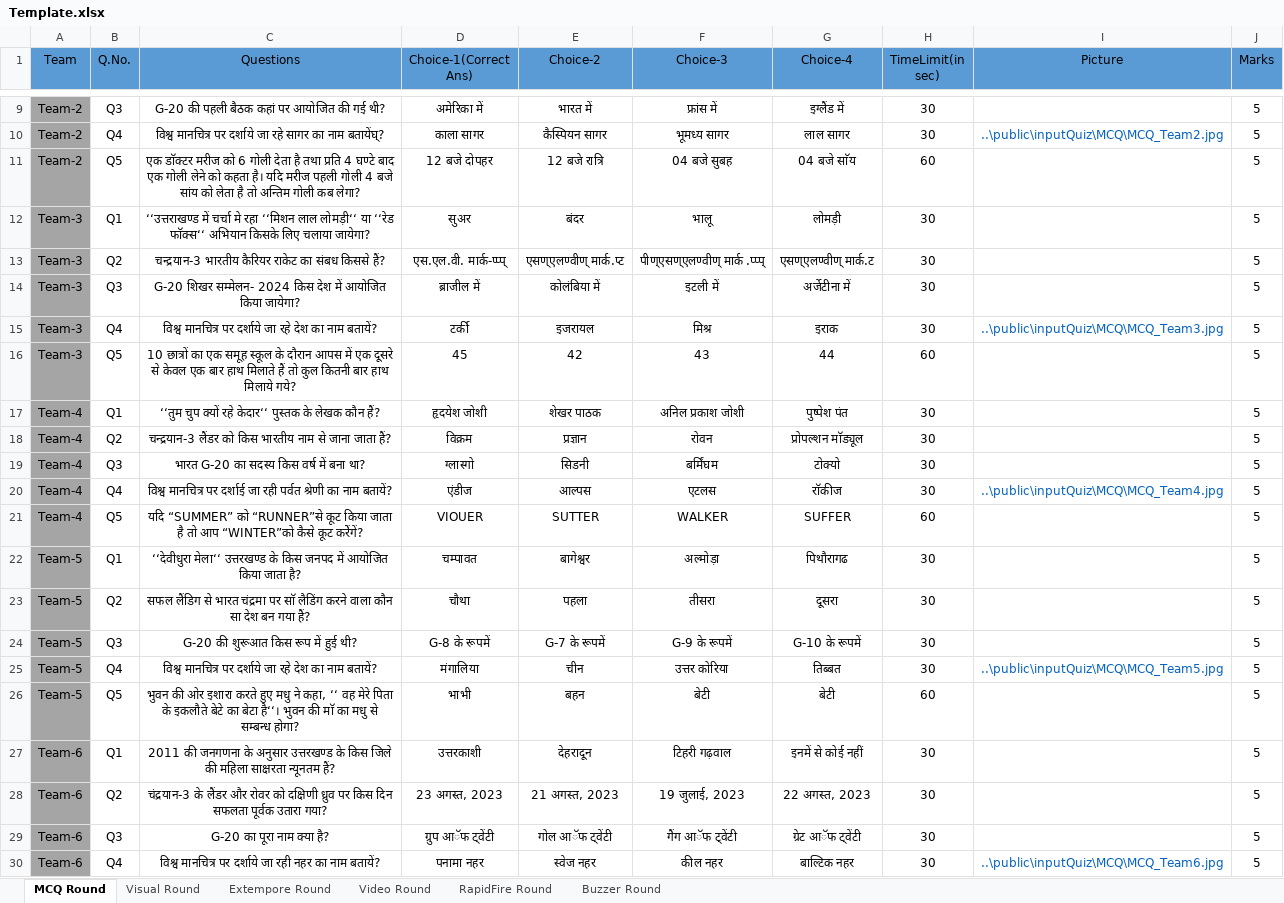
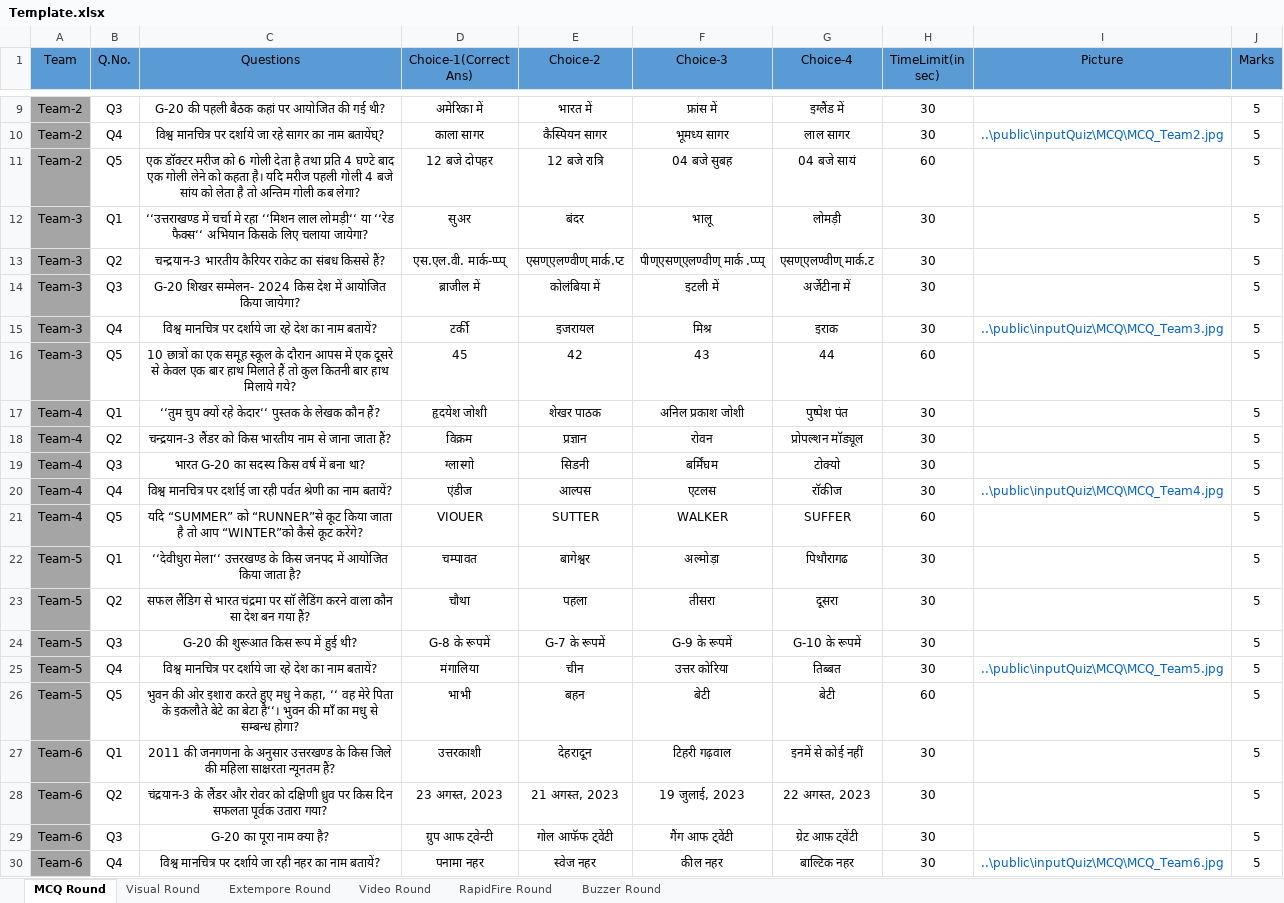
Before and after one commit to yatharth02/quiz-app, an Excel workbook: public/inputQuiz/Template.xlsx, sheet MCQ Round, drawn as a sheet; only a part is shown, gaps mark what is left out; values as stored, in another font and other column widths than the file's, no borders; the diff names each change by its address in the sheet, - before the commit and + after, or states it on an @@ line.

```diff
--- a/public/inputQuiz/Template.xlsx (sheet MCQ Round)
+++ b/public/inputQuiz/Template.xlsx (sheet MCQ Round)
-C11 (Questions): एक डाॅक्टर मरीज को…
+C11 (Questions): एक डॉक्टर मरीज को…
-G11 (Choice-4): 04 बजे साॅय
+G11 (Choice-4): 04 बजे सायं
-C12 (Questions): …या ‘‘रेड फाॅक्स‘‘ अभियान किसके…
+C12 (Questions): …या ‘‘रेड फैक्स‘‘ अभियान किसके…
-G18 (Choice-4): प्रोपल्शन माॅड्यूल
+G18 (Choice-4): प्रोपल्शन मॉड्यूल
-C21 (Questions): …कैसे कूट करेेंगें?
+C21 (Questions): …कैसे कूट करेंगे?
-C26 (Questions): …भुवन की माॅ का मधु…
+C26 (Questions): …भुवन की माँ का मधु…
-D29 (Choice-1(Correct Ans)): ग्रुप आॅफ ट्वेंटी
+D29 (Choice-1(Correct Ans)): ग्रुप आफ ट्वेन्टी
-E29 (Choice-2): गोल आॅफ ट्वेंटी
+E29 (Choice-2): गोल आफॅफ ट्वेंटी
-F29 (Choice-3): गैंग आॅफ ट्वेंटी
+F29 (Choice-3): गैंग आफ ट्वेंटी
-G29 (Choice-4): ग्रेट आॅफ ट्वेंटी
+G29 (Choice-4): ग्रेट आफ़ ट्वेंटी
```
Also changed, not shown: sheet Buzzer Round, sheet RapidFire Round, 2 other files.
